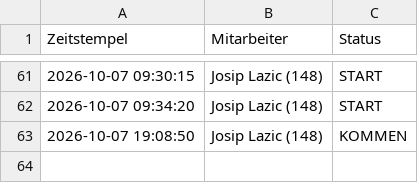
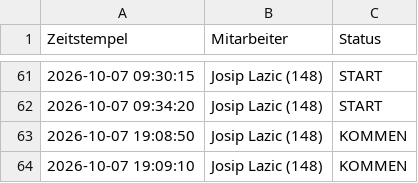
Before and after one commit to nasty007/Zeiterfassung, a CSV file: zeiterfassung_2026-10.csv, drawn as a sheet; only a part is shown, gaps mark what is left out.

Commit message:
NFC Buchung Sync (zeiterfassung_2026-10.csv)

```diff
--- a/zeiterfassung_2026-10.csv
+++ b/zeiterfassung_2026-10.csv
@@ -63 +63,2 @@ Zeitstempel;Mitarbeiter;Status
 2026-10-07 19:08:50;Josip Lazic (148);KOMMEN
+2026-10-07 19:09:10;Josip Lazic (148);KOMMEN
```
